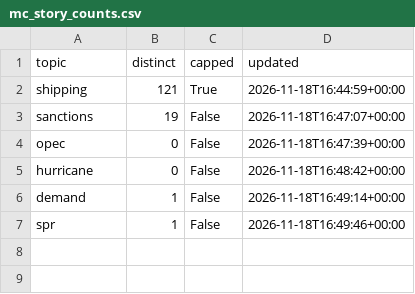
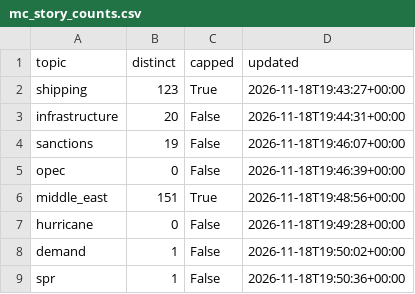
Before and after one commit to lukehamiltn/oil-tracker, a CSV file: news_data/mc_story_counts.csv, drawn as a sheet.

```diff
--- a/news_data/mc_story_counts.csv
+++ b/news_data/mc_story_counts.csv
@@ -1,7 +1,9 @@
 topic,distinct,capped,updated
-shipping,121,True,2026-11-18T16:44:59+00:00
-sanctions,19,False,2026-11-18T16:47:07+00:00
-opec,0,False,2026-11-18T16:47:39+00:00
-hurricane,0,False,2026-11-18T16:48:42+00:00
-demand,1,False,2026-11-18T16:49:14+00:00
-spr,1,False,2026-11-18T16:49:46+00:00
+shipping,123,True,2026-11-18T19:43:27+00:00
+infrastructure,20,False,2026-11-18T19:44:31+00:00
+sanctions,19,False,2026-11-18T19:46:07+00:00
+opec,0,False,2026-11-18T19:46:39+00:00
+middle_east,151,True,2026-11-18T19:48:56+00:00
+hurricane,0,False,2026-11-18T19:49:28+00:00
+demand,1,False,2026-11-18T19:50:02+00:00
+spr,1,False,2026-11-18T19:50:36+00:00
```
Also changed, not shown: news_data/curve.csv, news_data/feeds/2026-11.csv, 1 other file.
